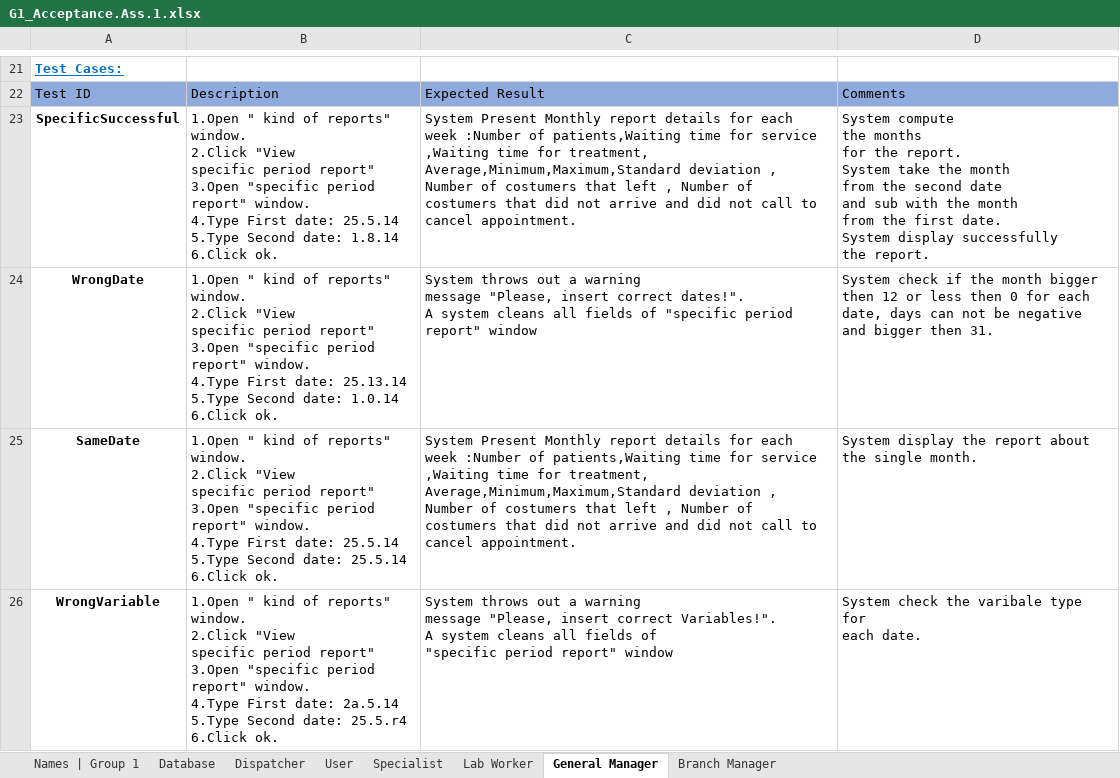
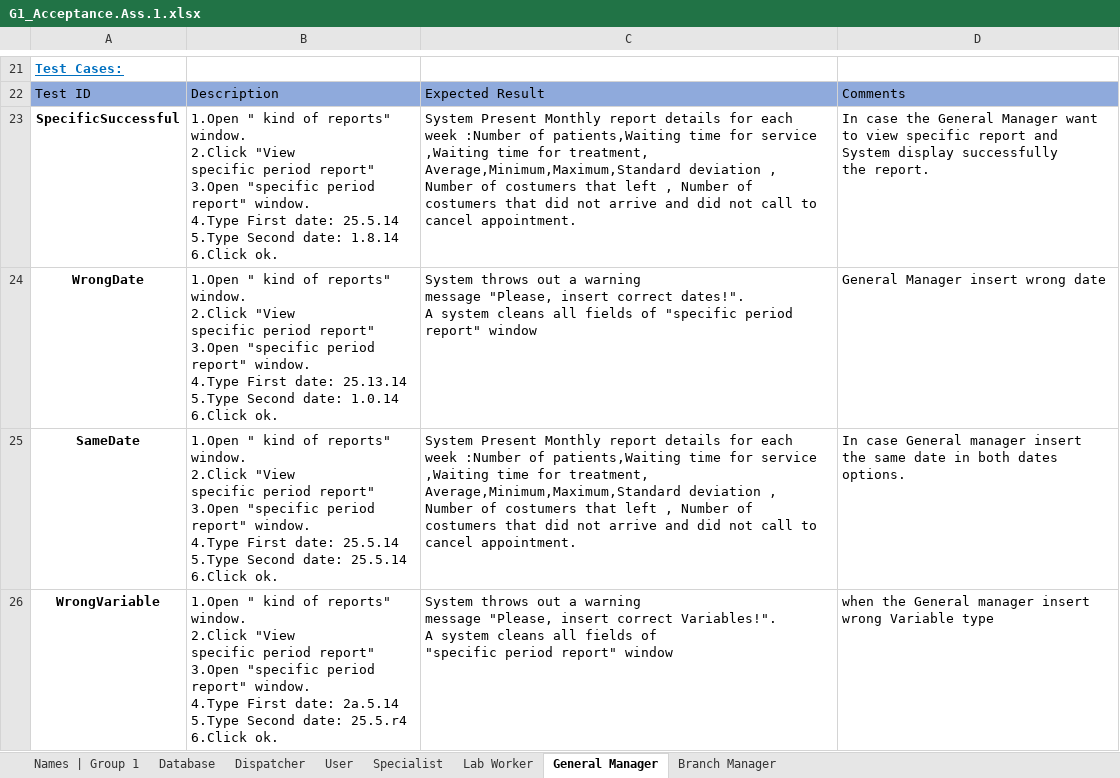
Before and after one commit to ShayShahar/GHealth-System, an Excel workbook: Assignment 1/G1_Acceptance.Ass.1.xlsx, sheet General Manager, drawn as a sheet; only a part is shown, gaps mark what is left out; values as stored, in another font and other column widths than the file's, no borders; ↵ is a line break in a cell; the diff covers the shown part only; the diff names each change by its address in the sheet, - before the commit and + after, or states it on an @@ line.

```diff
--- a/Assignment 1/G1_Acceptance.Ass.1.xlsx (sheet General Manager)
+++ b/Assignment 1/G1_Acceptance.Ass.1.xlsx (sheet General Manager)
-D23: System compute ↵ the months ↵ for the report. ↵ System take the month ↵ from the second date ↵ and sub with the month ↵ from the first date. ↵ System display…
+D23: In case the General Manager want to view specific report and System display…
-D24: System check if the month bigger ↵ then 12 or less then 0 for each date, days can not be negative ↵ and bigger then 31.
+D24: General Manager insert wrong date
-D25: System display the report about ↵ the single month.
+D25: In case General manager insert the same date in both dates options.
-D26: System check the varibale type for ↵ each date.
+D26: when the General manager insert wrong Variable type
```
Also changed, not shown: 10 edited cells elsewhere in this sheet, sheet Branch Manager, sheet Lab Worker.
